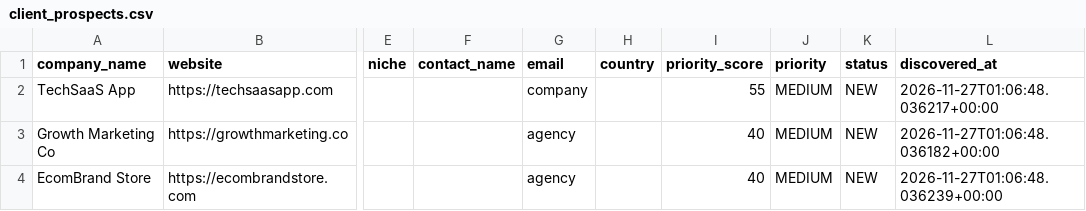
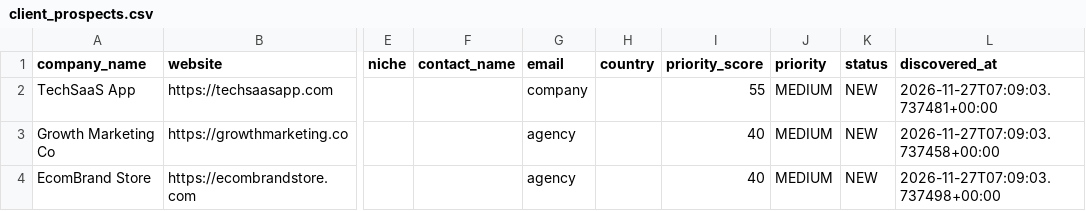
Before and after one commit to ansari2951/linkbuild-ai-os-brains, a CSV file: data/private/client_prospecting/client_prospects.csv, drawn as a sheet; only a part is shown, gaps mark what is left out; the diff names each change by its address in the sheet, - before the commit and + after, or states it on an @@ line.

```diff
--- a/data/private/client_prospecting/client_prospects.csv
+++ b/data/private/client_prospecting/client_prospects.csv
-L2 (discovered_at): 2026-11-27T01:06:48.036217+00:00
+L2 (discovered_at): 2026-11-27T07:09:03.737481+00:00
-L3 (discovered_at): 2026-11-27T01:06:48.036182+00:00
+L3 (discovered_at): 2026-11-27T07:09:03.737458+00:00
-L4 (discovered_at): 2026-11-27T01:06:48.036239+00:00
+L4 (discovered_at): 2026-11-27T07:09:03.737498+00:00
```
Also changed, not shown: data/private/client_orders/orders.csv, data/private/email_extraction/classified_replies.csv, 14 other files.
